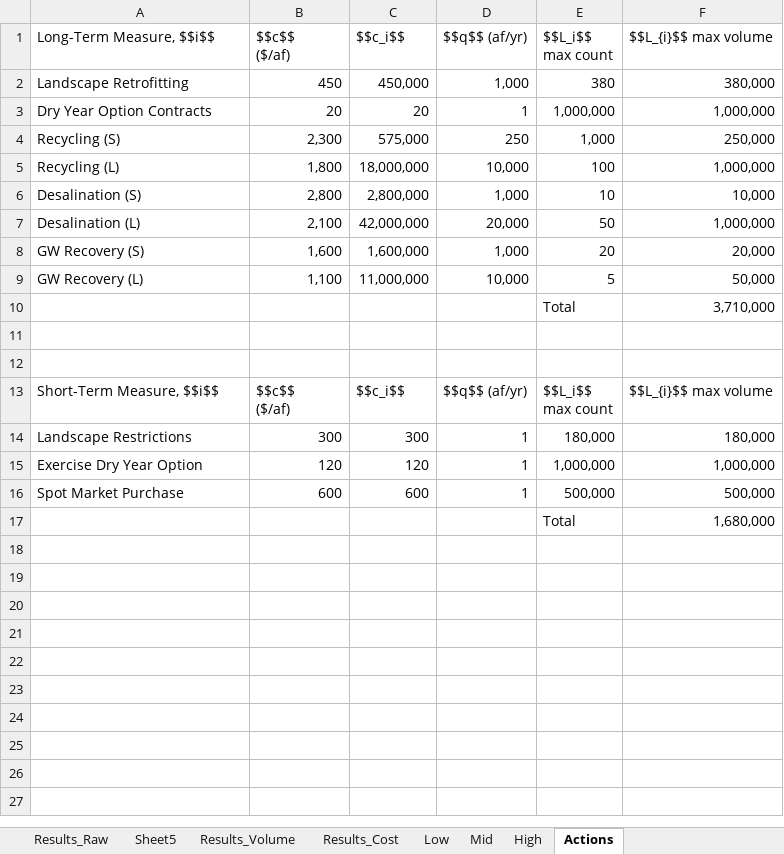
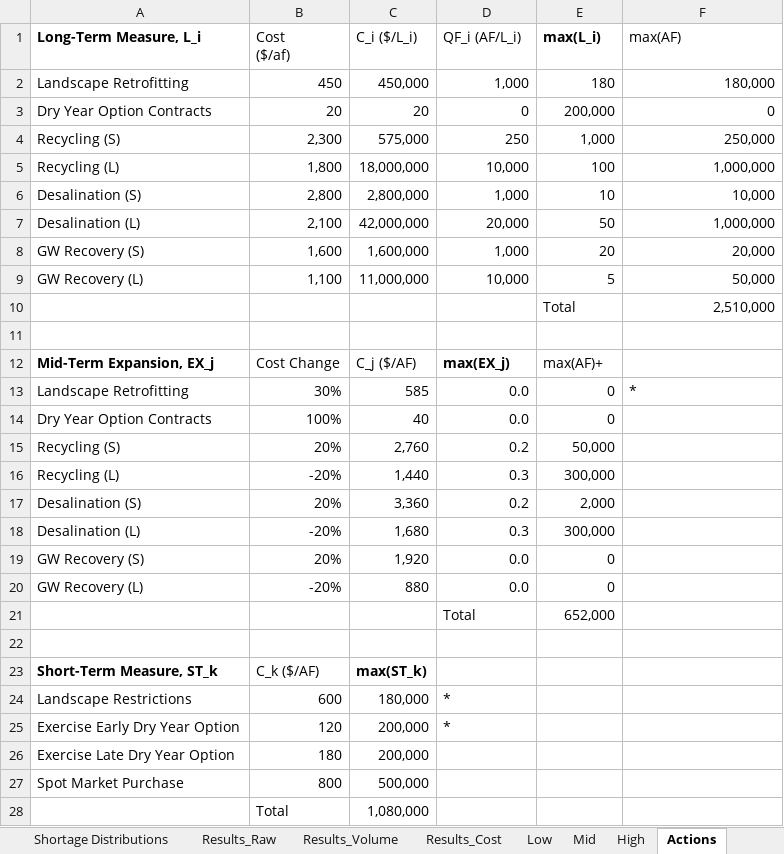
Before and after one commit to wyattarnold/StageLP-WSOP, an Excel workbook: data/shortages.xlsx, sheet Actions, drawn as a sheet; values as stored, in another font and other column widths than the file's, no borders; removed rows and columns are numbered as before the commit, all else as after; ↵ is a line break in a cell; the diff names each change by its address in the sheet, - before the commit and + after, or states it on an @@ line.

Commit message:
three-stage v1.0
Version 1.0 of three-stage model. Uses requirements based constraint for meeting shortages. Economies of scale represented by big/small project indexing.

```diff
--- a/data/shortages.xlsx (sheet Actions)
+++ b/data/shortages.xlsx (sheet Actions)
-row 1: Long-Term Measure, $$i$$ | $$c$$ ↵ ($/af) | $$c_i$$ | $$q$$ (af/yr) | $$L_i$$ ↵ max count | $$L_{i}$$ max volume
+row 1: Long-Term Measure, L_i | Cost ↵ ($/af) | C_i ($/L_i) | QF_i (AF/L_i) | max(L_i) | max(AF)
-E2: 380
+E2: 180
-F2: 380,000
+F2: 180,000
-D3: 1
+D3: 0
-E3: 1,000,000
+E3: 200,000
-F3: 1,000,000
+F3: 0
-F10: 3,710,000
+F10: 2,510,000
+row 12: Mid-Term Expansion, EX_j | Cost Change | C_j ($/AF) | max(EX_j) | max(AF)+
+row 13: Landscape Retrofitting | 30% | 585 | 0.0 | 0 | *
+row 14: Dry Year Option Contracts | 100% | 40 | 0.0 | 0
+row 15: Recycling (S) | 20% | 2,760 | 0.2 | 50,000
+row 16: Recycling (L) | -20% | 1,440 | 0.3 | 300,000
+row 17: Desalination (S) | 20% | 3,360 | 0.2 | 2,000
+row 18: Desalination (L) | -20% | 1,680 | 0.3 | 300,000
+row 19: GW Recovery (S) | 20% | 1,920 | 0.0 | 0
+row 20: GW Recovery (L) | -20% | 880 | 0.0 | 0
+row 21:  |  |  | Total | 652,000
-row 13: Short-Term Measure, $$i$$ | $$c$$ ↵ ($/af) | $$c_i$$ | $$q$$ (af/yr) | $$L_i$$ ↵ max count | $$L_{i}$$ max volume
-row 14: Landscape Restrictions | 300 | 300 | 1 | 180,000 | 180,000
-row 15: Exercise Dry Year Option | 120 | 120 | 1 | 1,000,000 | 1,000,000
-row 16: Spot Market Purchase | 600 | 600 | 1 | 500,000 | 500,000
-row 17:  |  |  |  | Total | 1,680,000
+row 23: Short-Term Measure, ST_k | C_k ($/AF) | max(ST_k)
+row 24: Landscape Restrictions | 600 | 180,000 | *
+row 25: Exercise Early Dry Year Option | 120 | 200,000 | *
+row 26: Exercise Late Dry Year Option | 180 | 200,000
+row 27: Spot Market Purchase | 800 | 500,000
+row 28:  | Total | 1,080,000
```
Also changed, not shown: sheet Results_Volume, sheet Results_Raw, sheet Results_Cost, sheet Shortage WTP, other sheet tabs, formulas that keep their value, charts or pictures, 29 other files.
